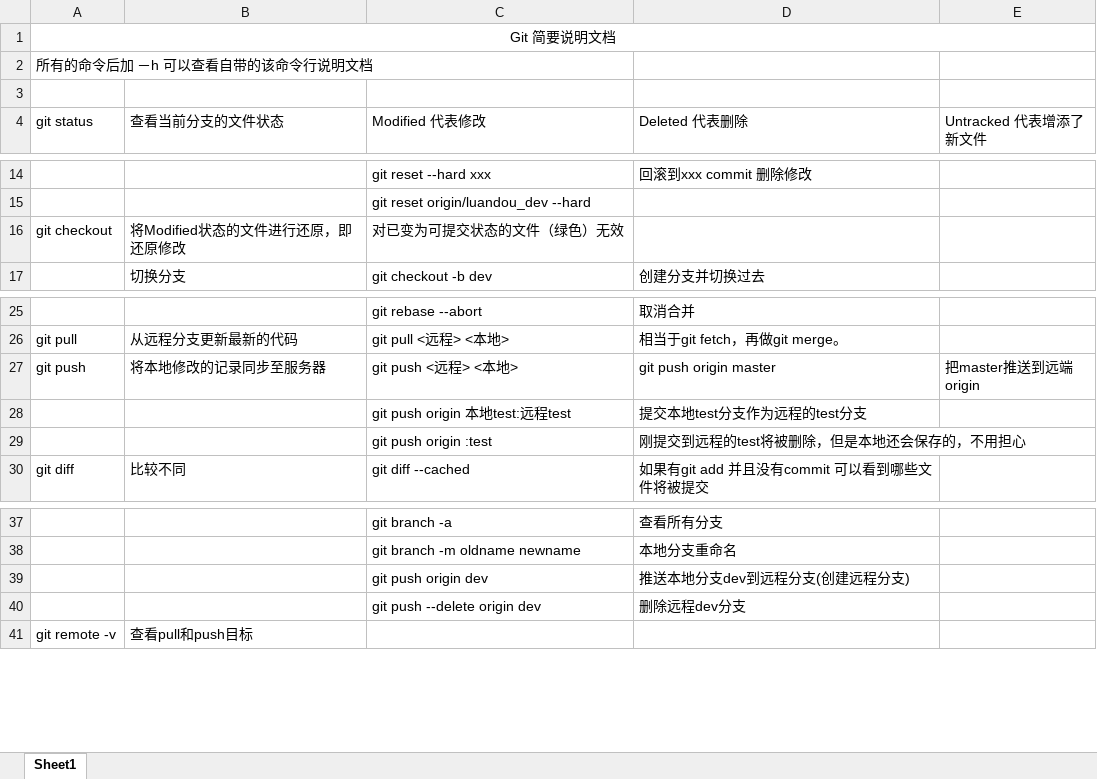
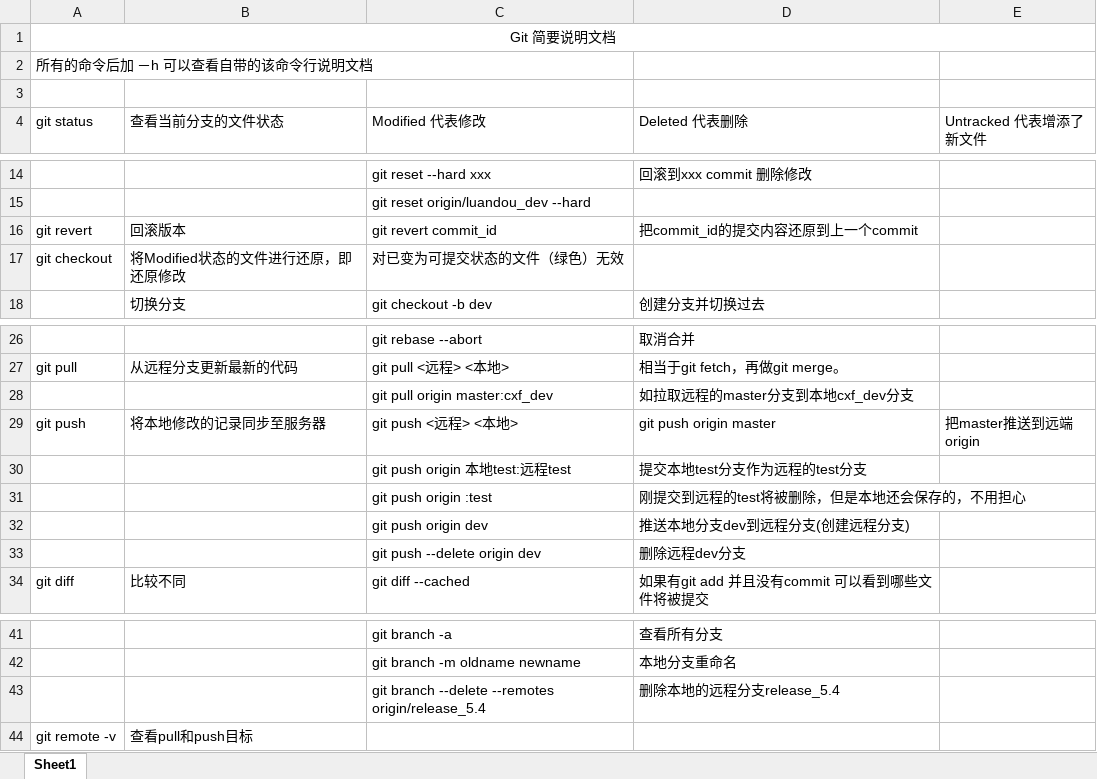
Before and after one commit to cxf1633/works, an Excel workbook: doc/Git 简要说明文档.xlsx, sheet Sheet1, drawn as a sheet; only a part is shown, gaps mark what is left out; values as stored, in another font and other column widths than the file's, no borders; the diff names each change by its address in the sheet, - before the commit and + after, or states it on an @@ line.

Commit message:
Git 简要说明文档.xlsx

```diff
--- a/doc/Git 简要说明文档.xlsx (sheet Sheet1)
+++ b/doc/Git 简要说明文档.xlsx (sheet Sheet1)
+row 16: git revert | 回滚版本 | git revert commit_id | 把commit_id的提交内容还原到上一个commit
+row 28:  |  | git pull origin master:cxf_dev | 如拉取远程的master分支到本地cxf_dev分支
@@ row 39 moved to row 32: git push origin dev @@
@@ row 40 moved to row 33: git push --delete origin dev @@
+row 43:  |  | git branch --delete --remotes origin/release_5.4 | 删除本地的远程分支release_5.4
```
